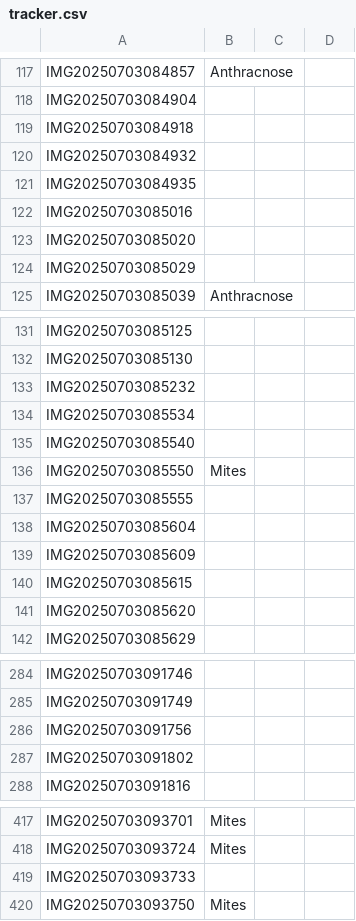
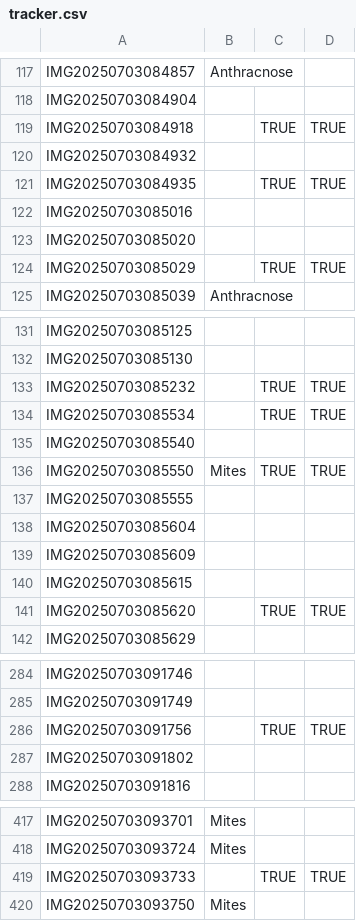
Before and after one commit to SpectralQuill/pomelo-disease-classification, a CSV file: tracker/tracker.csv (was preprocessing/tracker.csv), drawn as a sheet; only a part is shown, gaps mark what is left out; the diff covers the shown part only.

Commit message:
Updated cropper script and added tracker script.

```diff
--- a/preprocessing/tracker.csv
+++ b/tracker/tracker.csv
@@ -118,8 +118,8 @@ IMG20250703084857,Anthracnose,,
 IMG20250703084904,,,
-IMG20250703084918,,,
+IMG20250703084918,,TRUE,TRUE
 IMG20250703084932,,,
-IMG20250703084935,,,
+IMG20250703084935,,TRUE,TRUE
 IMG20250703085016,,,
 IMG20250703085020,,,
-IMG20250703085029,,,
+IMG20250703085029,,TRUE,TRUE
 IMG20250703085039,Anthracnose,,
@@ -132,6 +132,6 @@ IMG20250703085125,,,
 IMG20250703085130,,,
-IMG20250703085232,,,
-IMG20250703085534,,,
+IMG20250703085232,,TRUE,TRUE
+IMG20250703085534,,TRUE,TRUE
 IMG20250703085540,,,
-IMG20250703085550,Mites,,
+IMG20250703085550,Mites,TRUE,TRUE
 IMG20250703085555,,,
@@ -140,3 +140,3 @@ IMG20250703085609,,,
 IMG20250703085615,,,
-IMG20250703085620,,,
+IMG20250703085620,,TRUE,TRUE
 IMG20250703085629,,,
@@ -285,3 +285,3 @@ IMG20250703091746,,,
 IMG20250703091749,,,
-IMG20250703091756,,,
+IMG20250703091756,,TRUE,TRUE
 IMG20250703091802,,,
@@ -418,3 +418,3 @@ IMG20250703093701,Mites,,
 IMG20250703093724,Mites,,
-IMG20250703093733,,,
+IMG20250703093733,,TRUE,TRUE
 IMG20250703093750,Mites,,
```
Also changed, not shown: 2 edited cells elsewhere in this file, 23 other files.
